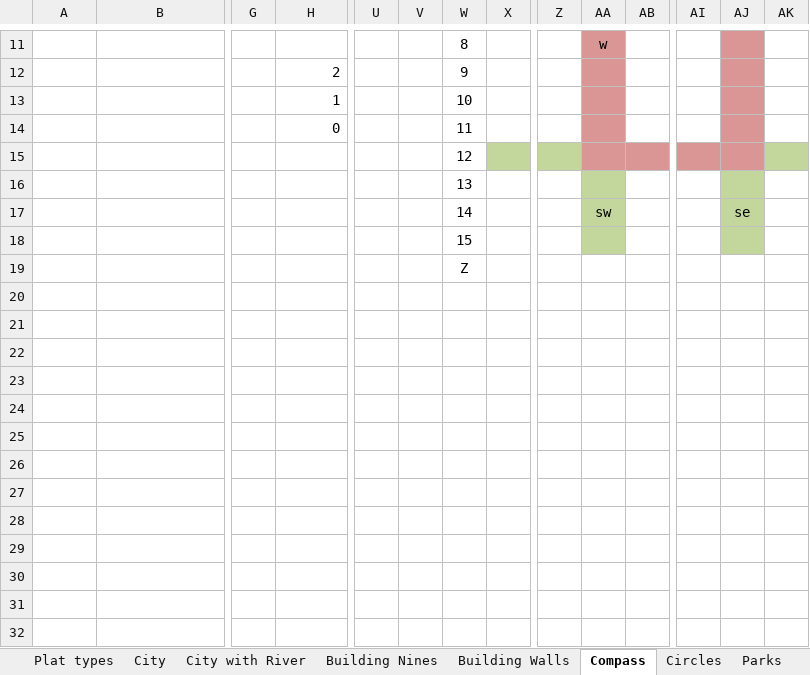
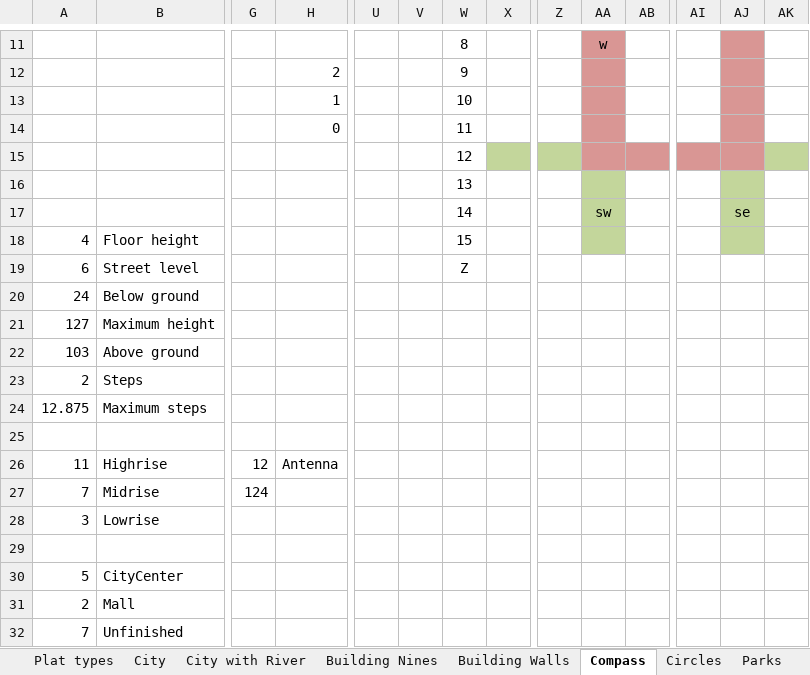
Before and after one commit to echurchill/CityWorld, an Excel workbook: notes/PlatMaps.xlsx, sheet Compass, drawn as a sheet; only a part is shown, gaps mark what is left out; values as stored, in another font and other column widths than the file's, no borders; addresses are those after the commit; rows hold the shown columns only; the diff names each change by its address in the sheet, - before the commit and + after, or states it on an @@ line.

Commit message:
v0.55 Theming of city blocks (highrise, midrise, lowrise, big parks, etc.) First pass of roofs (peaks, edges, antennas, air conditioners, etc.)

```diff
--- a/notes/PlatMaps.xlsx (sheet Compass)
+++ b/notes/PlatMaps.xlsx (sheet Compass)
+row 18: 4 | Floor height |  |  |  |  | 15
+row 19: 6 | Street level |  |  |  |  | Z
+row 20: 24 | Below ground
+row 21: 127 | Maximum height
+row 22: 103 | Above ground
+row 23: 2 | Steps
+row 24: 12.875 | Maximum steps
-W25: 15
+W25: (empty)
-AA25 fill: #C3D69B
+AA25 fill: none
-AJ25 fill: #C3D69B
+AJ25 fill: none
+row 26: 11 | Highrise | 12 | Antenna
+row 27: 7 | Midrise | 124
+row 28: 3 | Lowrise
-W29: Z
+W29: (empty)
+row 30: 5 | CityCenter
+row 31: 2 | Mall
+row 32: 7 | Unfinished
```
Also changed, not shown: 30 other files.
